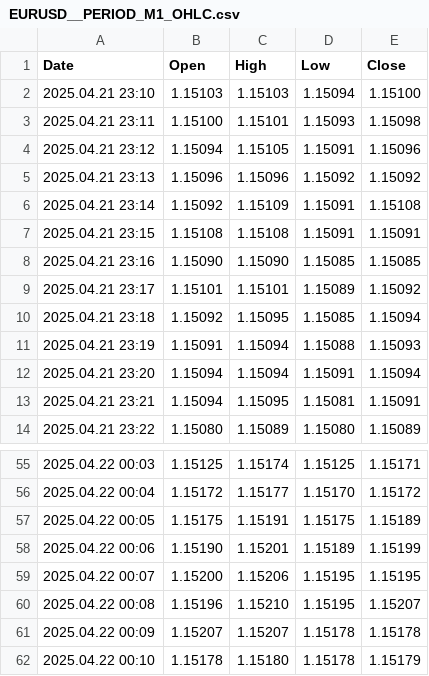
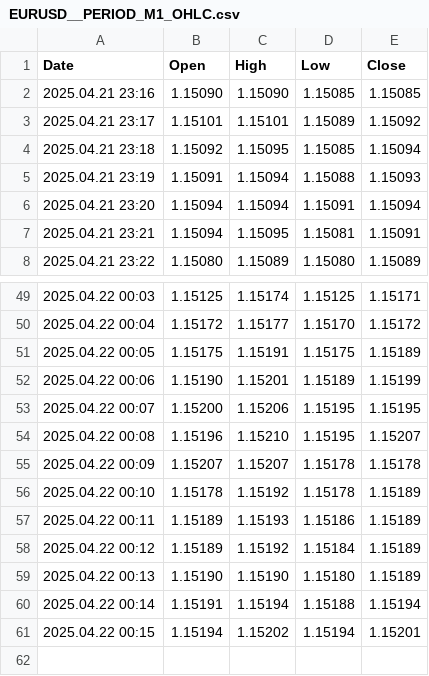
Before and after one commit to CredoMp/Ximus-Data, a CSV file: data/EURUSD__PERIOD_M1_OHLC.csv, drawn as a sheet; only a part is shown, gaps mark what is left out.

```diff
--- a/data/EURUSD__PERIOD_M1_OHLC.csv
+++ b/data/EURUSD__PERIOD_M1_OHLC.csv
@@ -1,8 +1,2 @@
 Date,Open,High,Low,Close
-2025.04.21 23:10,1.15103,1.15103,1.15094,1.15100
-2025.04.21 23:11,1.15100,1.15101,1.15093,1.15098
-2025.04.21 23:12,1.15094,1.15105,1.15091,1.15096
-2025.04.21 23:13,1.15096,1.15096,1.15092,1.15092
-2025.04.21 23:14,1.15092,1.15109,1.15091,1.15108
-2025.04.21 23:15,1.15108,1.15108,1.15091,1.15091
 2025.04.21 23:16,1.15090,1.15090,1.15085,1.15085
@@ -61,2 +55,7 @@ Date,Open,High,Low,Close
 2025.04.22 00:09,1.15207,1.15207,1.15178,1.15178
-2025.04.22 00:10,1.15178,1.15180,1.15178,1.15179
+2025.04.22 00:10,1.15178,1.15192,1.15178,1.15189
+2025.04.22 00:11,1.15189,1.15193,1.15186,1.15189
+2025.04.22 00:12,1.15189,1.15192,1.15184,1.15189
+2025.04.22 00:13,1.15190,1.15190,1.15180,1.15189
+2025.04.22 00:14,1.15191,1.15194,1.15188,1.15194
+2025.04.22 00:15,1.15194,1.15202,1.15194,1.15201
```
Also changed, not shown: data/Boom_500_Index__PERIOD_M1_OHLC.csv, data/Crash_500_Index__PERIOD_M1_OHLC.csv, 3 other files.
